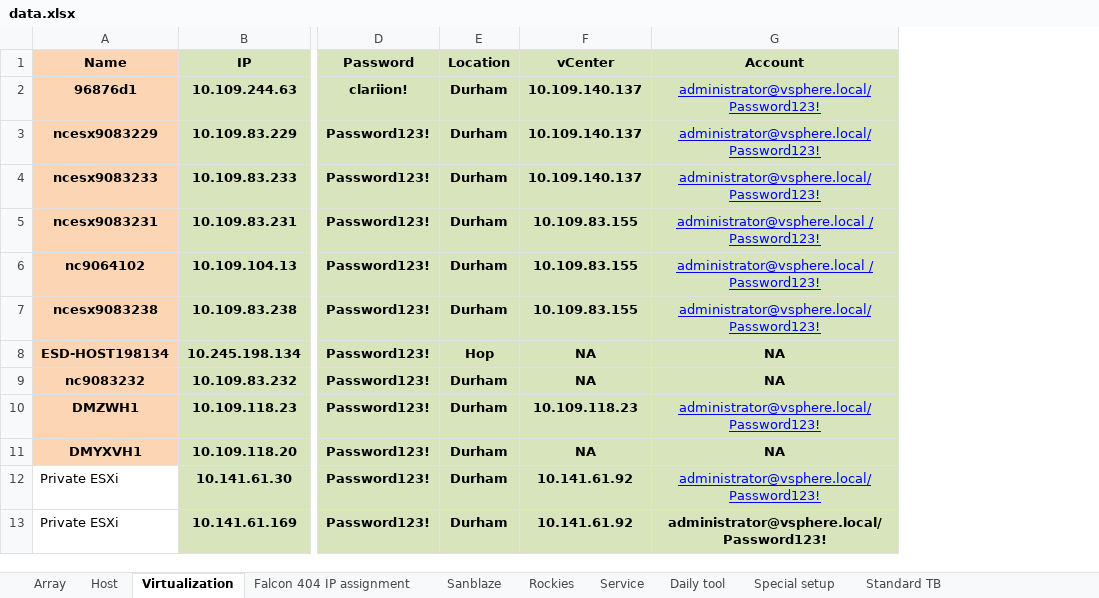
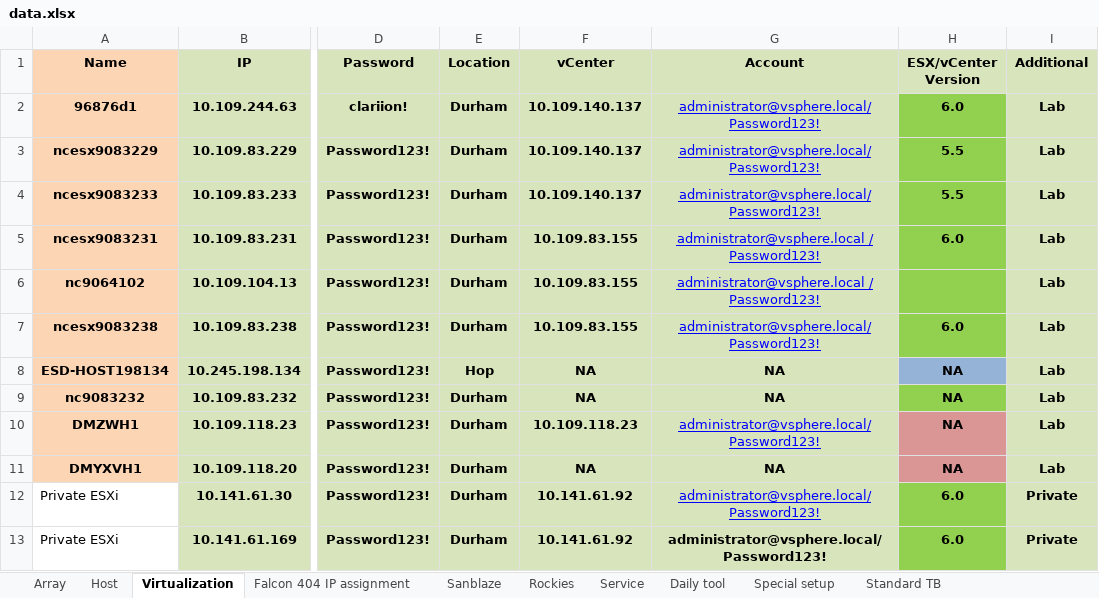
Before and after one commit to A432-git/flask, an Excel workbook: microblog/app/static/Uploads/data.xlsx, sheet Virtualization, drawn as a sheet; only a part is shown, gaps mark what is left out; values as stored, in another font and other column widths than the file's, no borders; the diff names each change by its address in the sheet, - before the commit and + after, or states it on an @@ line.

```diff
--- a/microblog/app/static/Uploads/data.xlsx (sheet Virtualization)
+++ b/microblog/app/static/Uploads/data.xlsx (sheet Virtualization)
+column H (ESX/vCenter Version), rows 2-13: 6.0 | 5.5 | 5.5 | 6.0 |  | 6.0 | NA | NA | NA | NA | 6.0 | 6.0
+column I (Additional), rows 2-13: Lab | Lab | Lab | Lab | Lab | Lab | Lab | Lab | Lab | Lab | Private | Private
```
Also changed, not shown: sheet Host, sheet Array, sheet Standard TB, sheet Falcon 404 IP assignment, 2 other files.
